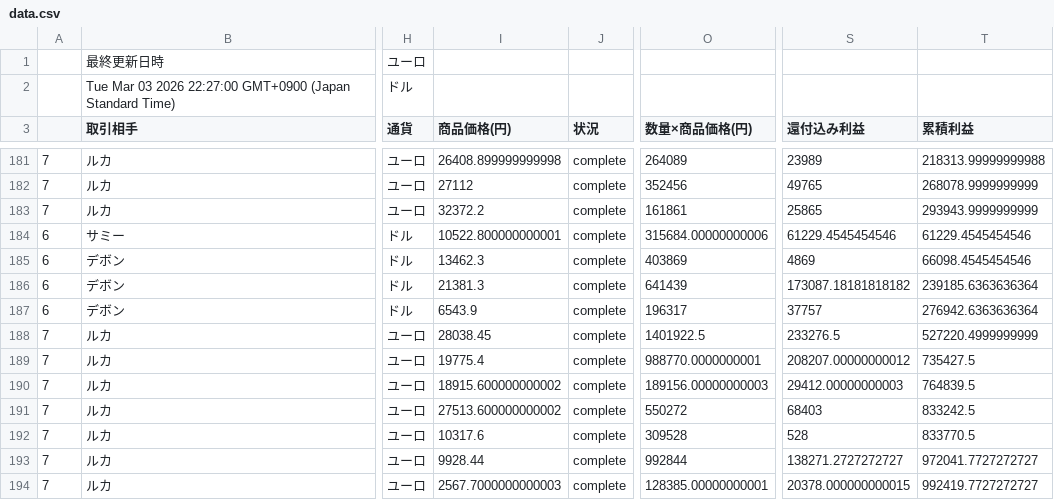
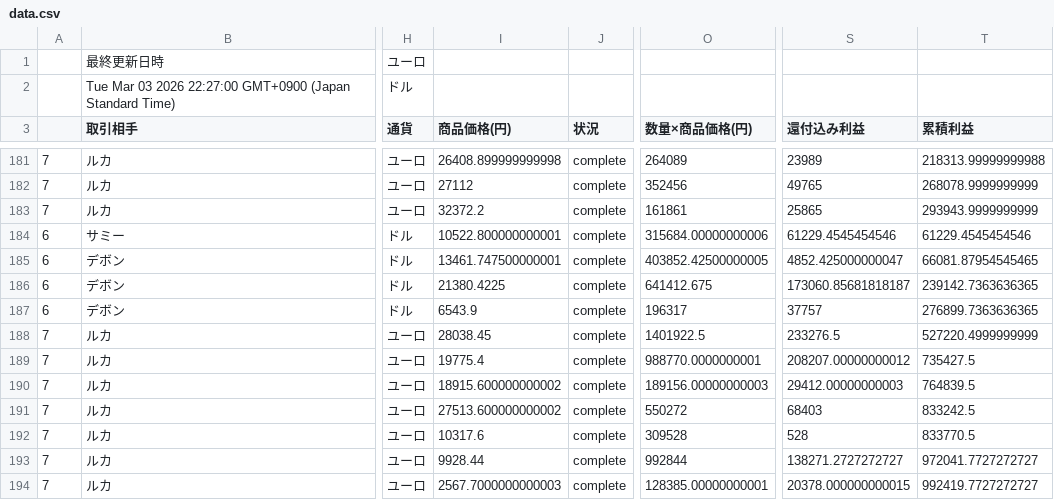
Before and after one commit to rara-wq/csv-data-site, a CSV file: data.csv, drawn as a sheet; only a part is shown, gaps mark what is left out; the diff names each change by its address in the sheet, - before the commit and + after, or states it on an @@ line.

Commit message:
Update CSV backup

```diff
--- a/data.csv
+++ b/data.csv
-I185 (商品価格(円)): 13462.3
+I185 (商品価格(円)): 13461.747500000001
-O185 (数量×商品価格(円)): 403869
+O185 (数量×商品価格(円)): 403852.42500000005
-S185 (還付込み利益): 4869
+S185 (還付込み利益): 4852.425000000047
-T185 (累積利益): 66098.4545454546
+T185 (累積利益): 66081.87954545465
-I186 (商品価格(円)): 21381.3
+I186 (商品価格(円)): 21380.4225
-O186 (数量×商品価格(円)): 641439
+O186 (数量×商品価格(円)): 641412.675
-S186 (還付込み利益): 173087.18181818182
+S186 (還付込み利益): 173060.85681818187
-T186 (累積利益): 239185.6363636364
+T186 (累積利益): 239142.7363636365
-T187 (累積利益): 276942.6363636364
+T187 (累積利益): 276899.7363636365
```
